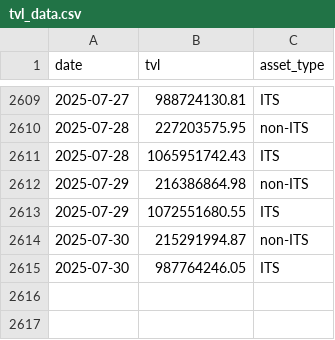
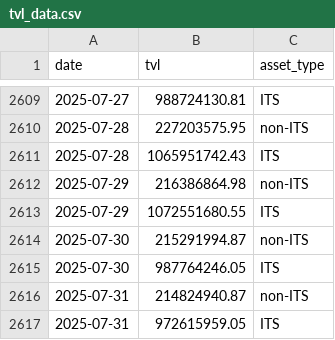
Before and after one commit to Emanoel91/Axelar-TVL-Tracker, a CSV file: tvl_data.csv, drawn as a sheet; only a part is shown, gaps mark what is left out; the diff names each change by its address in the sheet, - before the commit and + after, or states it on an @@ line.

```diff
--- a/tvl_data.csv
+++ b/tvl_data.csv
+row 2616: 2025-07-31 | 214824940.87 | non-ITS
+row 2617: 2025-07-31 | 972615959.05 | ITS
```
